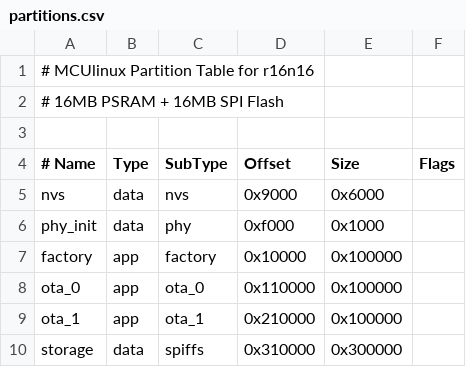
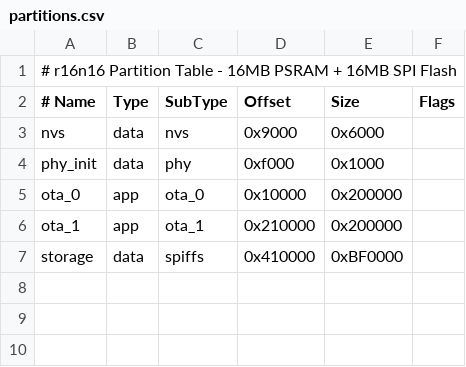
Before and after one commit to hkcfs/mculinux, a CSV file: images/r16n16/partitions/partitions.csv, drawn as a sheet.

```diff
--- a/images/r16n16/partitions/partitions.csv
+++ b/images/r16n16/partitions/partitions.csv
@@ -1,4 +1,2 @@
-# MCUlinux Partition Table for r16n16
-# 16MB PSRAM + 16MB SPI Flash
-
+# r16n16 Partition Table - 16MB PSRAM + 16MB SPI Flash
 # Name,   Type, SubType, Offset,  Size,     Flags
@@ -6,5 +4,4 @@ nvs,       data, nvs,     0x9000,  0x6000,
 phy_init,  data, phy,     0xf000,  0x1000,
-factory,   app,  factory, 0x10000, 0x100000,
-ota_0,     app,  ota_0,   0x110000,0x100000,
-ota_1,     app,  ota_1,   0x210000,0x100000,
-storage,   data, spiffs,  0x310000,0x300000,
+ota_0,     app,  ota_0,   0x10000, 0x200000,
+ota_1,     app,  ota_1,   0x210000,0x200000,
+storage,   data, spiffs,  0x410000,0xBF0000,
```
Also changed, not shown: images/r8n16/partitions/partitions.csv, images/r8n8/partitions/partitions.csv, 18 other files.
